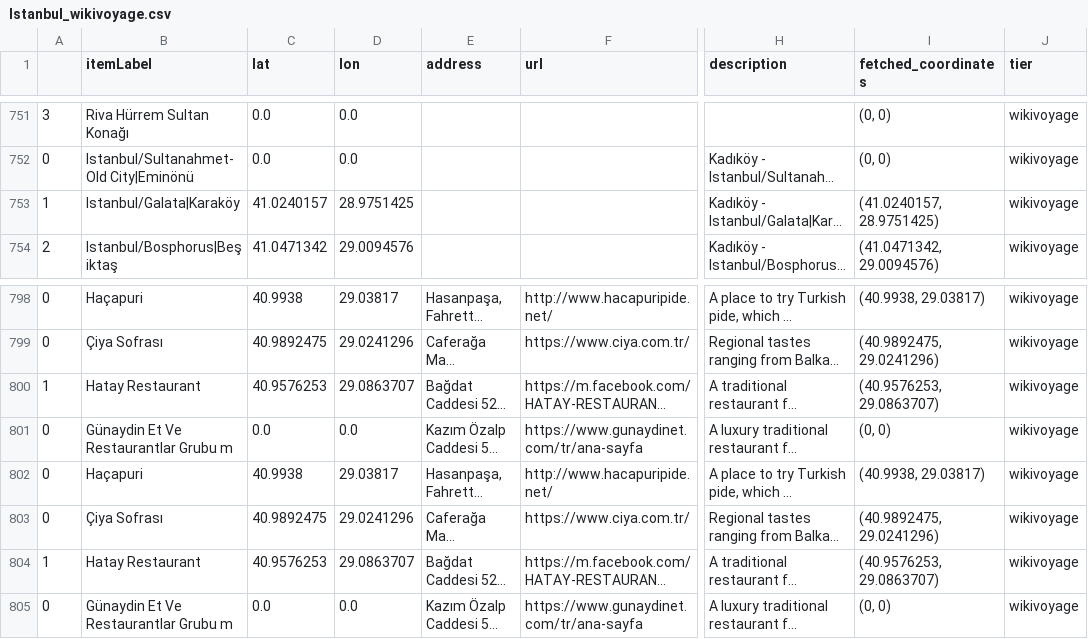
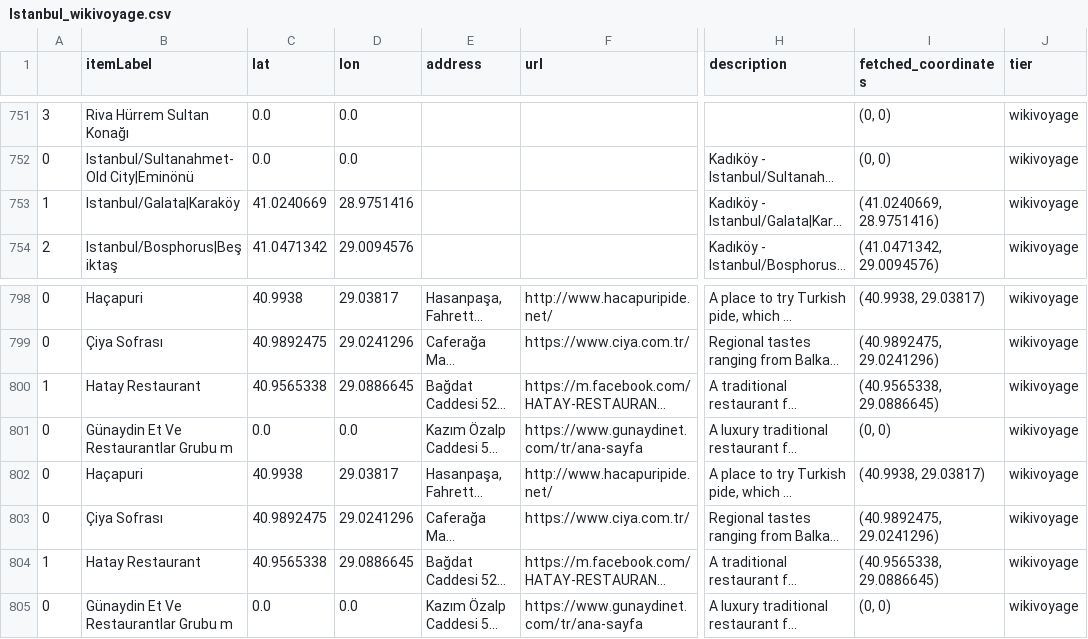
Before and after one commit to geldbogen/Wikipedia_Map_Maker, a CSV file: data/Istanbul/Istanbul_wikivoyage.csv, drawn as a sheet; only a part is shown, gaps mark what is left out; long unchanged cells end in …; the diff names each change by its address in the sheet, - before the commit and + after, or states it on an @@ line.

```diff
--- a/data/Istanbul/Istanbul_wikivoyage.csv
+++ b/data/Istanbul/Istanbul_wikivoyage.csv
-C753 (lat): 41.0240157
+C753 (lat): 41.0240669
-D753 (lon): 28.9751425
+D753 (lon): 28.9751416
-I753 (fetched_coordinates): (41.0240157, 28.9751425)
+I753 (fetched_coordinates): (41.0240669, 28.9751416)
-C800 (lat): 40.9576253
+C800 (lat): 40.9565338
-D800 (lon): 29.0863707
+D800 (lon): 29.0886645
-I800 (fetched_coordinates): (40.9576253, 29.0863707)
+I800 (fetched_coordinates): (40.9565338, 29.0886645)
-C804 (lat): 40.9576253
+C804 (lat): 40.9565338
-D804 (lon): 29.0863707
+D804 (lon): 29.0886645
-I804 (fetched_coordinates): (40.9576253, 29.0863707)
+I804 (fetched_coordinates): (40.9565338, 29.0886645)
```
Also changed, not shown: data/41-006381_28-9758715.csv, data/Istanbul/Istanbul_graves.csv, 5 other files.
